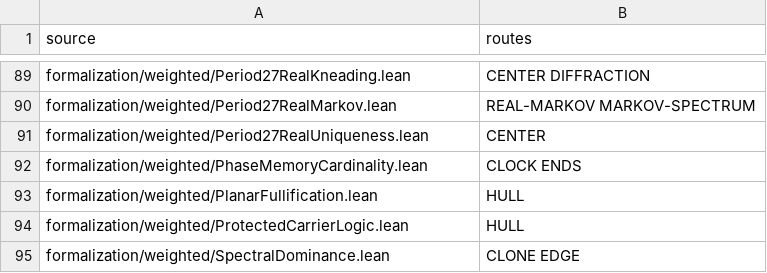
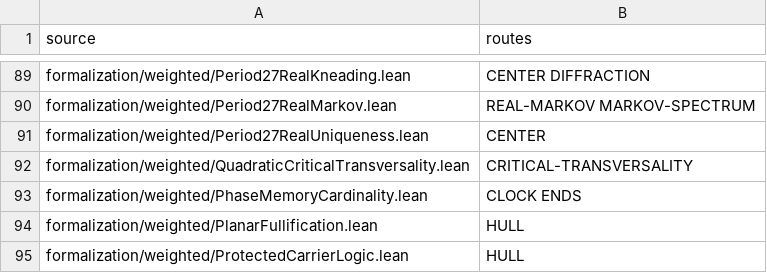
Before and after one commit to dovvnloading/loops-research-archive, a TSV file: formalization/physical_bridge_sources.tsv, drawn as a sheet; only a part is shown, gaps mark what is left out; the shorter side is filled out with more unchanged rows.

Commit message:
Strengthen transversality to an explicit unit-mod-two factor; register proof scope

```diff
--- a/formalization/physical_bridge_sources.tsv
+++ b/formalization/physical_bridge_sources.tsv
@@ -91,2 +91,3 @@ formalization/weighted/Period27RealMarkov.lean	REAL-MARKOV MARKOV-SPECTRUM
 formalization/weighted/Period27RealUniqueness.lean	CENTER
+formalization/weighted/QuadraticCriticalTransversality.lean	CRITICAL-TRANSVERSALITY
 formalization/weighted/PhaseMemoryCardinality.lean	CLOCK ENDS
```
Also changed, not shown: 5 other files.
